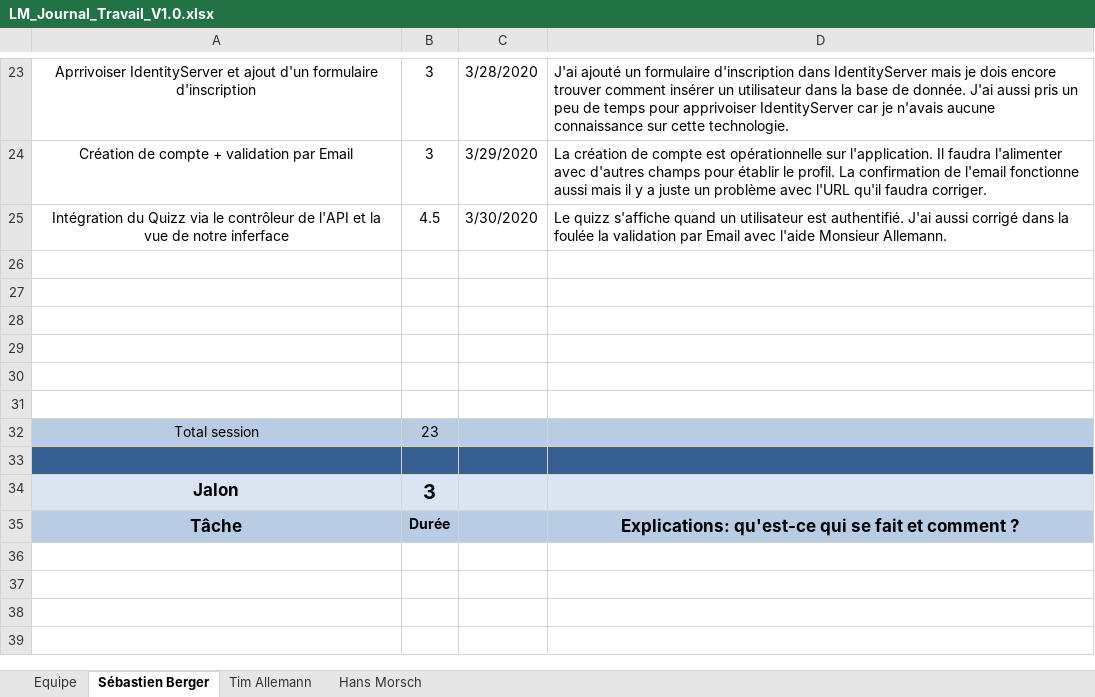
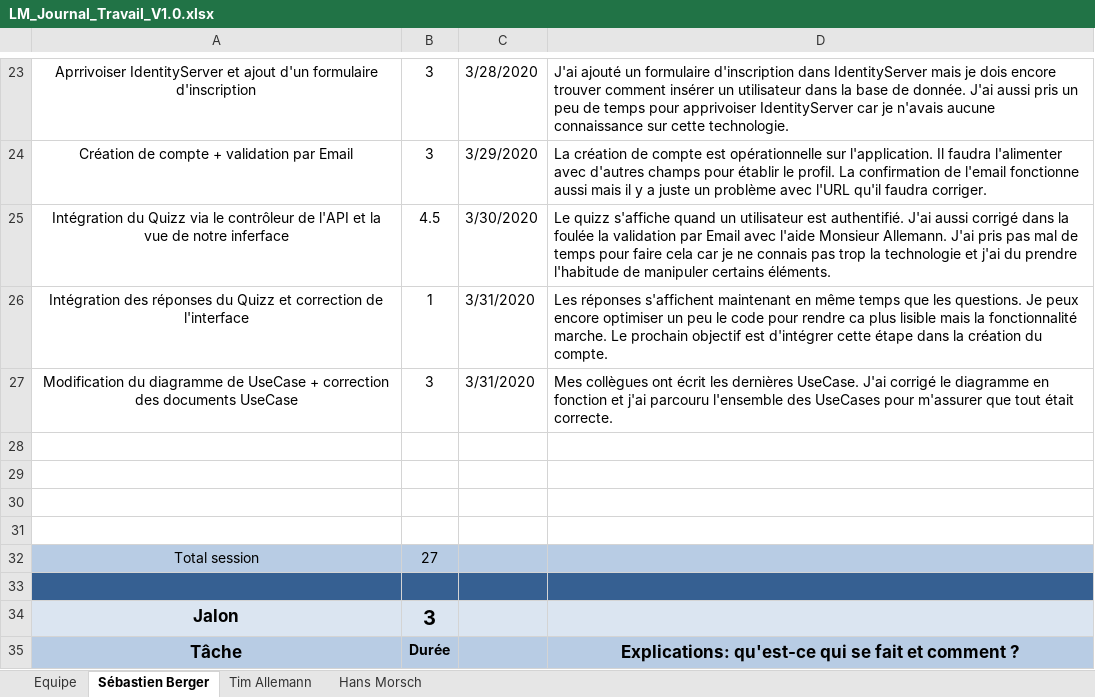
Before and after one commit to Zibeug/Love-Mirroring, an Excel workbook: LM_Journal_Travail_V1.0.xlsx, sheet Sébastien Berger, drawn as a sheet; only a part is shown, gaps mark what is left out; the shorter side is filled out with more unchanged rows; values as stored, in another font and other column widths than the file's, no borders; removed rows and columns are numbered as before the commit, all else as after; the diff names each change by its address in the sheet, - before the commit and + after, or states it on an @@ line.

Commit message:
Modification des UseCase
Y avait pas mal d'erreur faudra repasser dessus

```diff
--- a/LM_Journal_Travail_V1.0.xlsx (sheet Sébastien Berger)
+++ b/LM_Journal_Travail_V1.0.xlsx (sheet Sébastien Berger)
-D25: …Monsieur Allemann.
+D25: …Monsieur Allemann. J'ai pris pas mal de temps pour faire cela car je ne connais pas trop la technologie et j'ai du prendre l'habitude de manipuler certains éléments.
+row 26: Intégration des réponses du Quizz et correction de l'interface | 1 | 3/31/2020 | Les réponses s'affichent maintenant en même temps que les questions. Je peux encore optimiser un peu le code pour rendre ca plus lisible mais la fonctionnalité marche. Le prochain objectif est d'intégrer cette étape dans la création du compte.
+row 27: Modification du diagramme de UseCase + correction des documents UseCase | 3 | 3/31/2020 | Mes collègues ont écrit les dernières UseCase. J'ai corrigé le diagramme en fonction et j'ai parcouru l'ensemble des UseCases pour m'assurer que tout était correcte.
-row 30: (empty)
-row 31: (empty)
-B32: 23
+B32: 27
```
Also changed, not shown: 7 other files.
